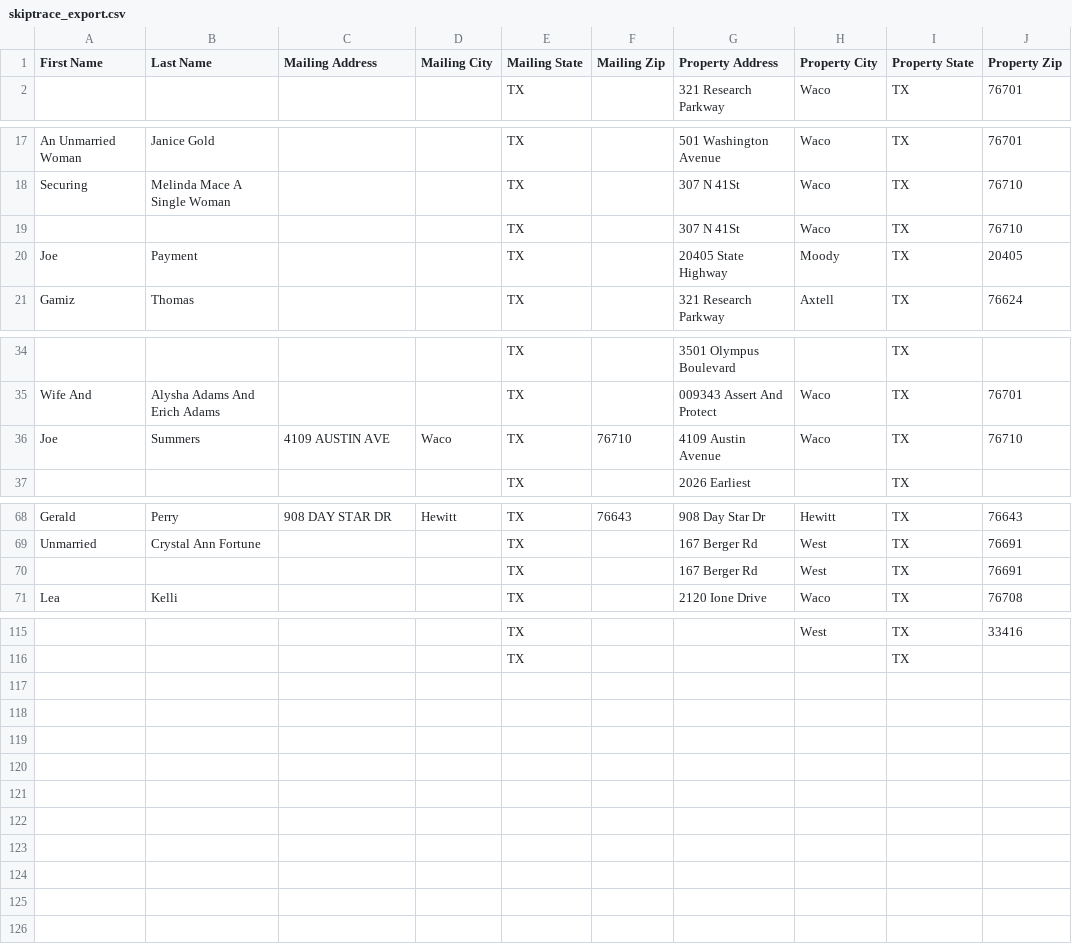
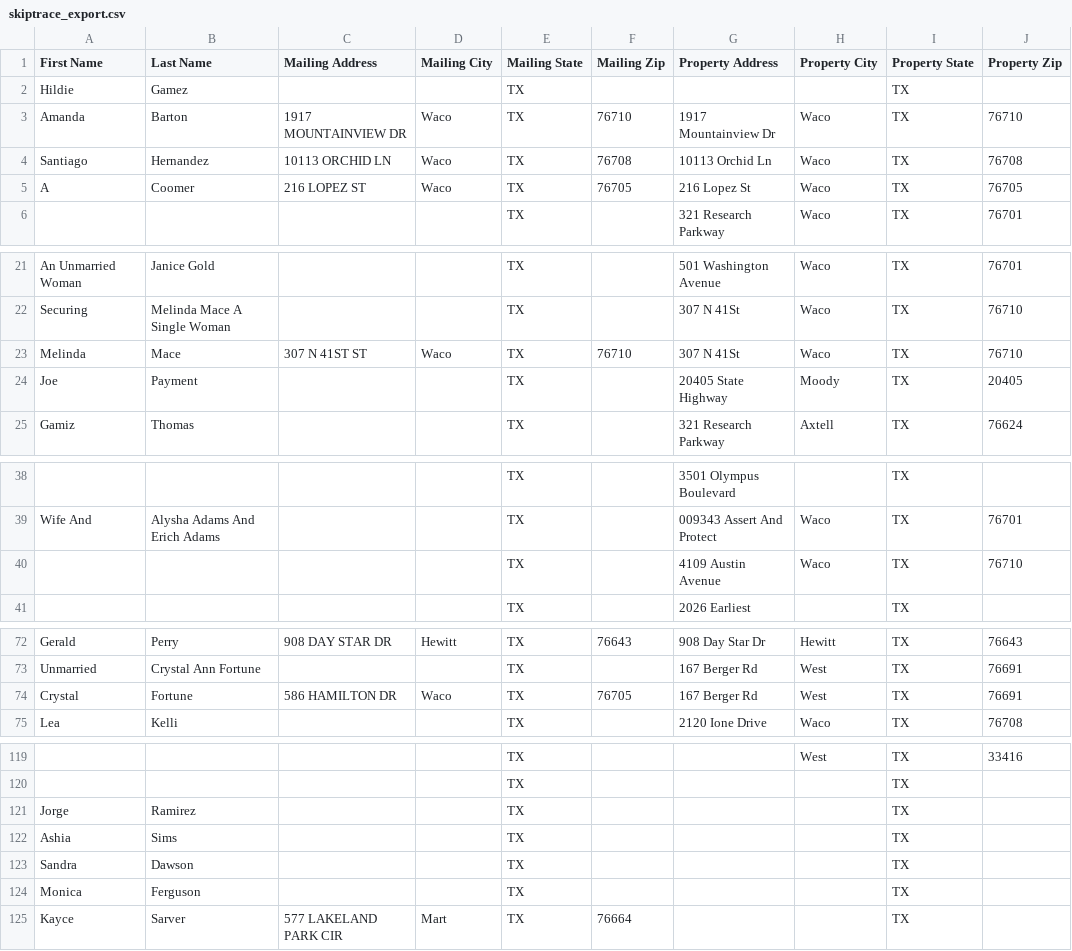
Before and after one commit to Sellmyhousefast247/McLennan-leads, a CSV file: data/skiptrace_export.csv, drawn as a sheet; only a part is shown, gaps mark what is left out; addresses are those after the commit; the diff covers the shown part only; the diff names each change by its address in the sheet, - before the commit and + after, or states it on an @@ line.

```diff
--- a/data/skiptrace_export.csv
+++ b/data/skiptrace_export.csv
+row 2: Hildie | Gamez |  |  | TX |  |  |  | TX
+row 3: Amanda | Barton | 1917 MOUNTAINVIEW DR | Waco | TX | 76710 | 1917 Mountainview Dr | Waco | TX | 76710
+row 4: Santiago | Hernandez | 10113 ORCHID LN | Waco | TX | 76708 | 10113 Orchid Ln | Waco | TX | 76708
+row 5: A | Coomer | 216 LOPEZ ST | Waco | TX | 76705 | 216 Lopez St | Waco | TX | 76705
-A23 (First Name): (empty)
+A23 (First Name): Melinda
-B23 (Last Name): (empty)
+B23 (Last Name): Mace
-C23 (Mailing Address): (empty)
+C23 (Mailing Address): 307 N 41ST ST
-D23 (Mailing City): (empty)
+D23 (Mailing City): Waco
-F23 (Mailing Zip): (empty)
+F23 (Mailing Zip): 76710
-A40 (First Name): Joe
+A40 (First Name): (empty)
-B40 (Last Name): Summers
+B40 (Last Name): (empty)
-C40 (Mailing Address): 4109 AUSTIN AVE
+C40 (Mailing Address): (empty)
-D40 (Mailing City): Waco
+D40 (Mailing City): (empty)
-F40 (Mailing Zip): 76710
+F40 (Mailing Zip): (empty)
-A74 (First Name): (empty)
+A74 (First Name): Crystal
-B74 (Last Name): (empty)
+B74 (Last Name): Fortune
-C74 (Mailing Address): (empty)
+C74 (Mailing Address): 586 HAMILTON DR
-D74 (Mailing City): (empty)
+D74 (Mailing City): Waco
-F74 (Mailing Zip): (empty)
+F74 (Mailing Zip): 76705
+row 121: Jorge | Ramirez |  |  | TX |  |  |  | TX
+row 122: Ashia | Sims |  |  | TX |  |  |  | TX
+row 123: Sandra | Dawson |  |  | TX |  |  |  | TX
+row 124: Monica | Ferguson |  |  | TX |  |  |  | TX
+row 125: Kayce | Sarver | 577 LAKELAND PARK CIR | Mart | TX | 76664 |  |  | TX
```
Also changed, not shown: 2 moved rows and 10 edited cells elsewhere in this file, data/ghl_export.csv, 3 other files.
